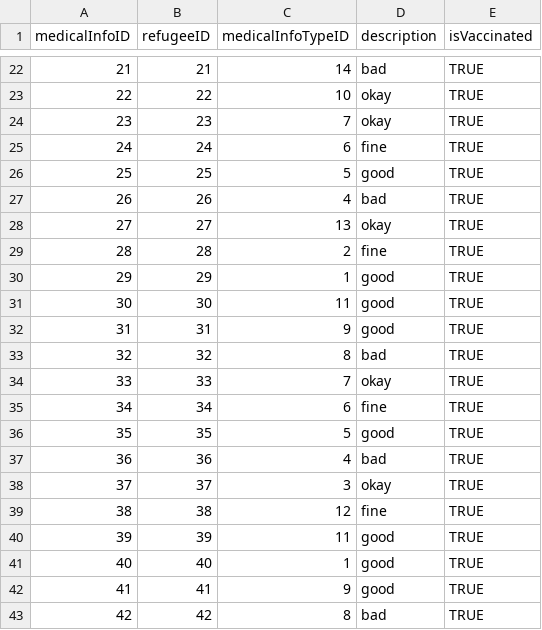
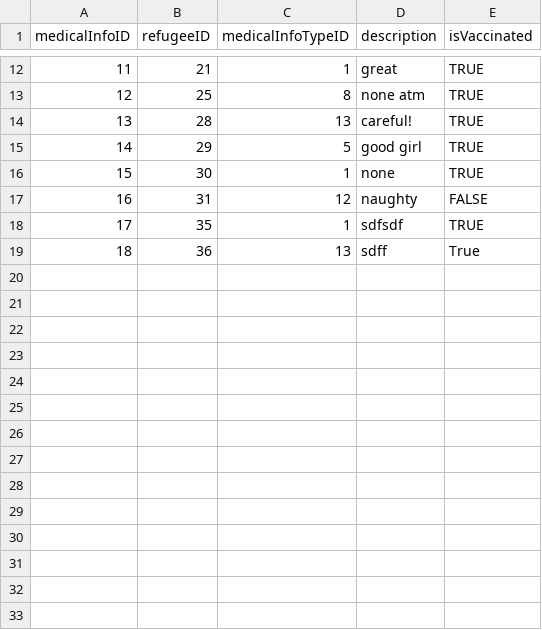
Before and after one commit to bennylao/ucl-humanitarian-management-system-CLI, a CSV file: humanitarian_management_system/data/medicalInfo.csv, drawn as a sheet; only a part is shown, gaps mark what is left out; removed rows and columns are numbered as before the commit, all else as after; the diff covers the shown part only; the diff names each change by its address in the sheet, - before the commit and + after, or states it on an @@ line.

```diff
--- a/humanitarian_management_system/data/medicalInfo.csv
+++ b/humanitarian_management_system/data/medicalInfo.csv
@@ column A (medicalInfoID) renumbered between rows 9 and 19 @@
-C12 (medicalInfoTypeID): 14
+C12 (medicalInfoTypeID): 1
-D12 (description): bad
+D12 (description): great
-row 23: 22 | 22 | 10 | okay | TRUE
-row 24: 23 | 23 | 7 | okay | TRUE
-row 25: 24 | 24 | 6 | fine | TRUE
-C13 (medicalInfoTypeID): 5
+C13 (medicalInfoTypeID): 8
-D13 (description): good
+D13 (description): none atm
-row 27: 26 | 26 | 4 | bad | TRUE
-row 28: 27 | 27 | 13 | okay | TRUE
-C14 (medicalInfoTypeID): 2
+C14 (medicalInfoTypeID): 13
-D14 (description): fine
+D14 (description): careful!
-C15 (medicalInfoTypeID): 1
+C15 (medicalInfoTypeID): 5
-D15 (description): good
+D15 (description): good girl
-C16 (medicalInfoTypeID): 11
+C16 (medicalInfoTypeID): 1
-D16 (description): good
+D16 (description): none
-C17 (medicalInfoTypeID): 9
+C17 (medicalInfoTypeID): 12
-D17 (description): good
+D17 (description): naughty
-E17 (isVaccinated): TRUE
+E17 (isVaccinated): FALSE
-row 33: 32 | 32 | 8 | bad | TRUE
-row 34: 33 | 33 | 7 | okay | TRUE
-row 35: 34 | 34 | 6 | fine | TRUE
-C18 (medicalInfoTypeID): 5
+C18 (medicalInfoTypeID): 1
-D18 (description): good
+D18 (description): sdfsdf
-C19 (medicalInfoTypeID): 4
+C19 (medicalInfoTypeID): 13
-D19 (description): bad
+D19 (description): sdff
-E19 (isVaccinated): TRUE
+E19 (isVaccinated): True
-row 38: 37 | 37 | 3 | okay | TRUE
-row 39: 38 | 38 | 12 | fine | TRUE
-row 40: 39 | 39 | 11 | good | TRUE
-row 41: 40 | 40 | 1 | good | TRUE
-row 42: 41 | 41 | 9 | good | TRUE
-row 43: 42 | 42 | 8 | bad | TRUE
```
Also changed, not shown: 1 added row, 16 removed rows and 18 edited cells elsewhere in this file, humanitarian_management_system/data/camp.csv, humanitarian_management_system/data/event.csv, 8 other files.
